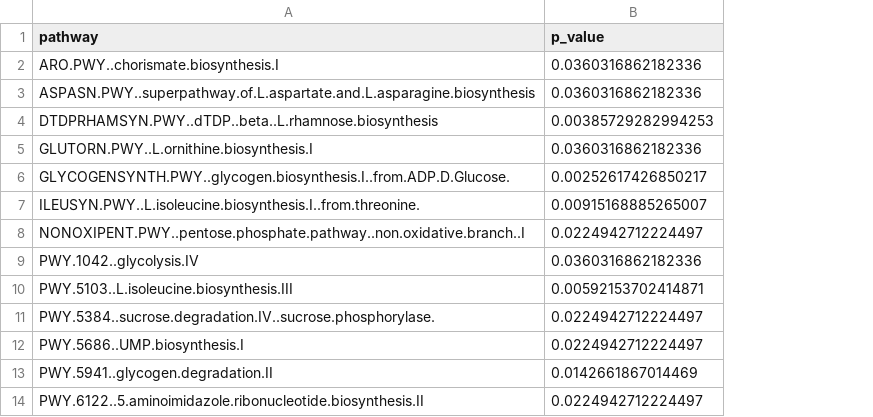
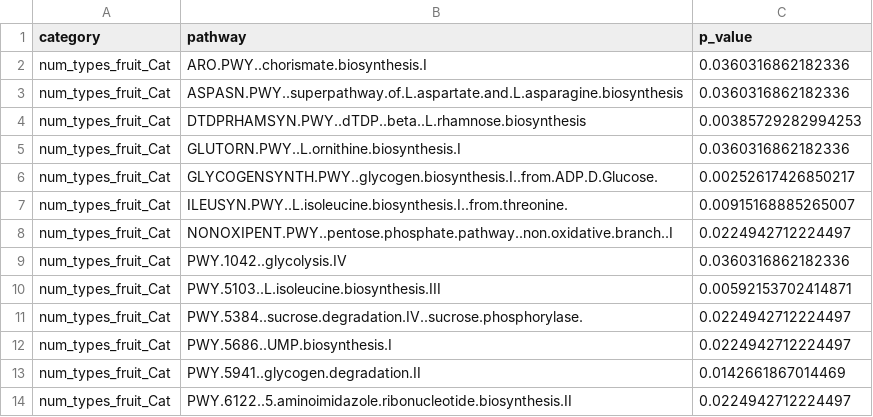
Before and after one commit to MICE-5035-Fall-2023-Group-16/Final-Project, a CSV file: humann-analysis/R_files/wilcox_significant_df.csv, drawn as a sheet; only a part is shown; the diff names each change by its address in the sheet, - before the commit and + after, or states it on an @@ line.

```diff
--- a/humann-analysis/R_files/wilcox_significant_df.csv
+++ b/humann-analysis/R_files/wilcox_significant_df.csv
+column A (category), rows 2-14: all num_types_fruit_Cat
```
Also changed, not shown: humann-analysis/R_files/sample_pathways_df.csv, 4 other files.
